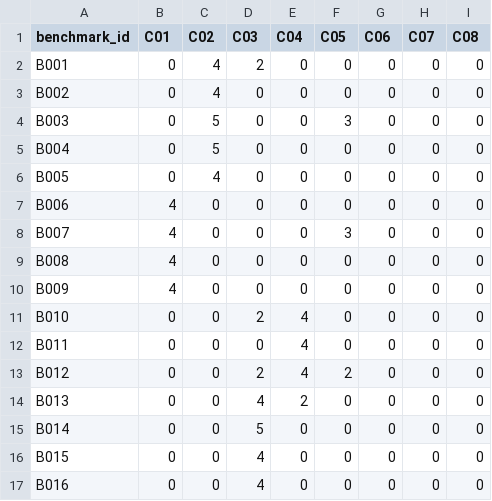
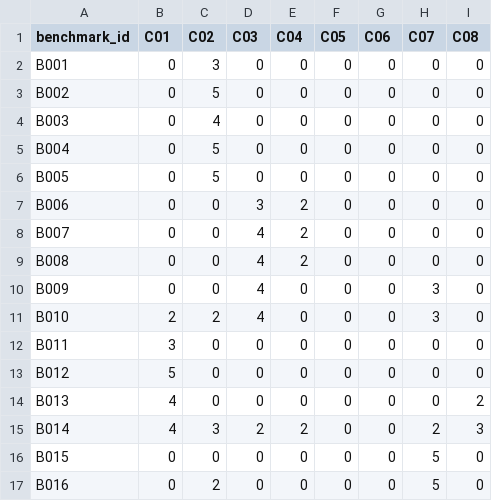
Before and after one commit to leonkamau29/COMP390PROJECT, a CSV file: data/phase3/coverage_matrix.csv, drawn as a sheet; only a part is shown; the diff covers the shown part only.

```diff
--- a/data/phase3/coverage_matrix.csv
+++ b/data/phase3/coverage_matrix.csv
@@ -1,17 +1,17 @@
 benchmark_id,C01,C02,C03,C04,C05,C06,C07,C08
-B001,0,4,2,0,0,0,0,0
-B002,0,4,0,0,0,0,0,0
-B003,0,5,0,0,3,0,0,0
+B001,0,3,0,0,0,0,0,0
+B002,0,5,0,0,0,0,0,0
+B003,0,4,0,0,0,0,0,0
 B004,0,5,0,0,0,0,0,0
-B005,0,4,0,0,0,0,0,0
-B006,4,0,0,0,0,0,0,0
-B007,4,0,0,0,3,0,0,0
-B008,4,0,0,0,0,0,0,0
-B009,4,0,0,0,0,0,0,0
-B010,0,0,2,4,0,0,0,0
-B011,0,0,0,4,0,0,0,0
-B012,0,0,2,4,2,0,0,0
-B013,0,0,4,2,0,0,0,0
-B014,0,0,5,0,0,0,0,0
-B015,0,0,4,0,0,0,0,0
-B016,0,0,4,0,0,0,0,0
+B005,0,5,0,0,0,0,0,0
+B006,0,0,3,2,0,0,0,0
+B007,0,0,4,2,0,0,0,0
+B008,0,0,4,2,0,0,0,0
+B009,0,0,4,0,0,0,3,0
+B010,2,2,4,0,0,0,3,0
+B011,3,0,0,0,0,0,0,0
+B012,5,0,0,0,0,0,0,0
+B013,4,0,0,0,0,0,0,2
+B014,4,3,2,2,0,0,2,3
+B015,0,0,0,0,0,0,5,0
+B016,0,2,0,0,0,0,5,0
```
Also changed, not shown: 10 added rows and 10 edited cells elsewhere in this file, data/phase3/capability_coverage_metrics.csv, data/phase3/coverage_matrix_notes.csv, 21 other files.
